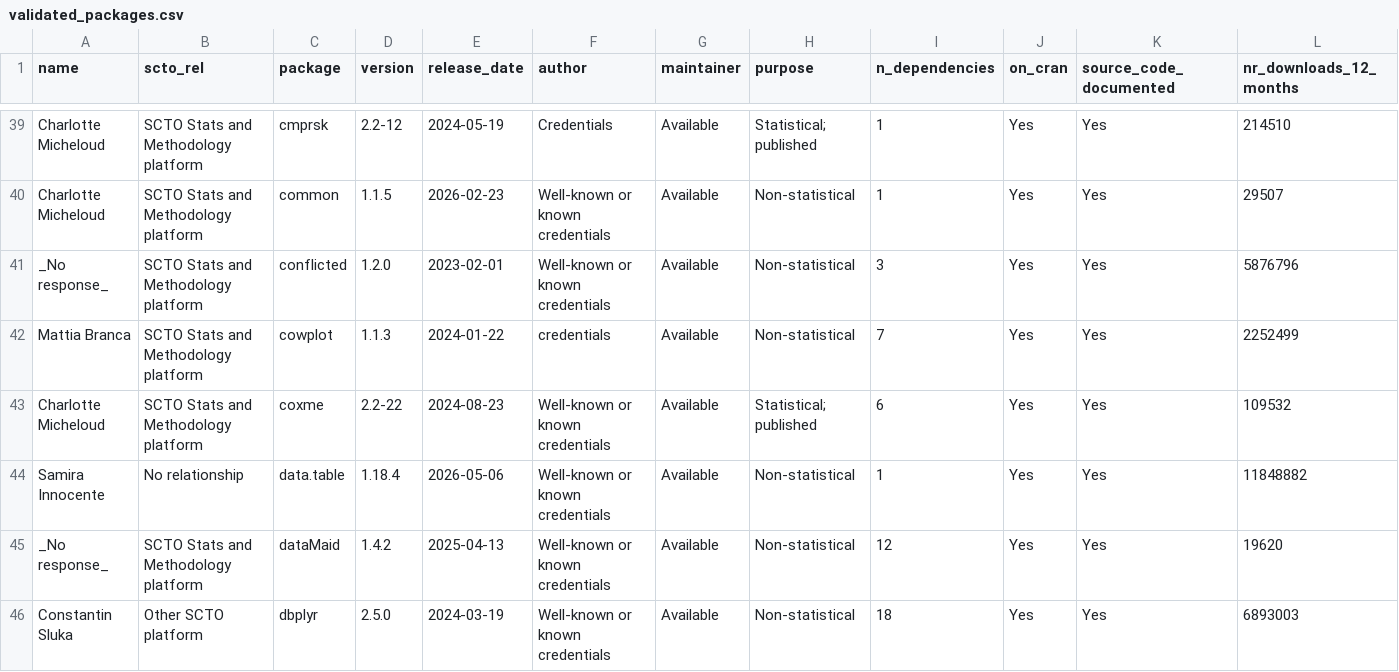
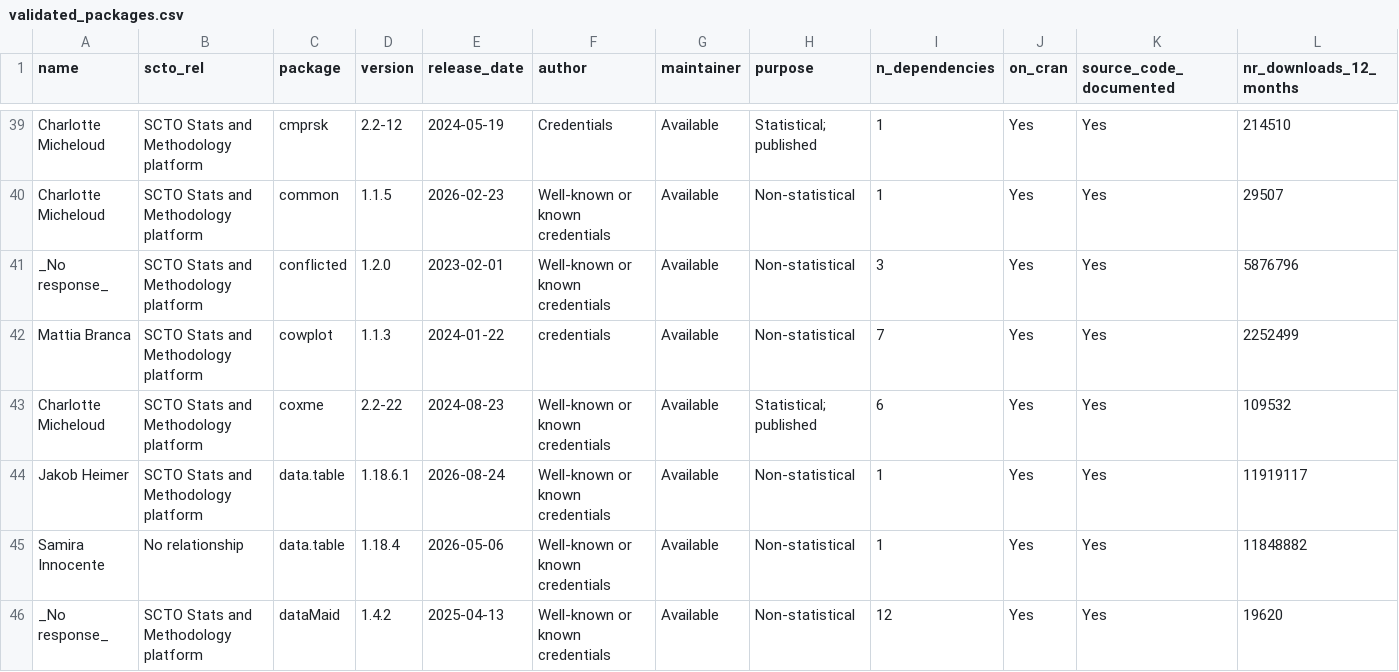
Before and after one commit to SwissClinicalTrialOrganisation/validation_platform, a CSV file: tables/validated_packages.csv, drawn as a sheet; only a part is shown, gaps mark what is left out; the shorter side is filled out with more unchanged rows; rows hold the shown columns only; the diff names each change by its address in the sheet, - before the commit and + after, or states it on an @@ line.

Commit message:
add new packages

```diff
--- a/tables/validated_packages.csv
+++ b/tables/validated_packages.csv
+row 44: Jakob Heimer | SCTO Stats and Methodology platform | data.table | 1.18.6.1 | 2026-08-24 | Well-known or known credentials | Available | Non-statistical | 1 | Yes | Yes | 11919117
```
